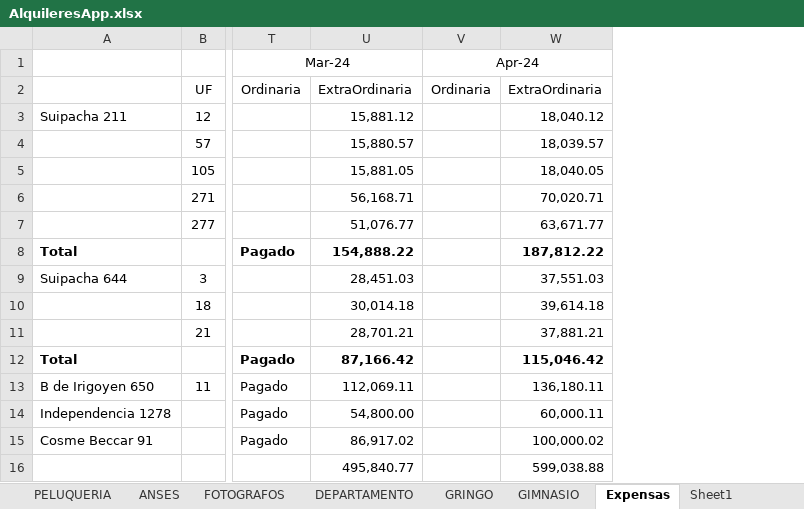
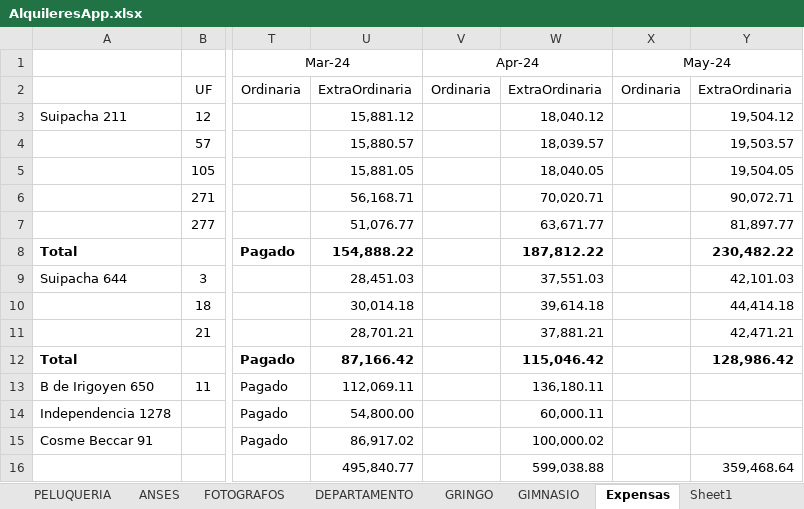
Before and after one commit to SELF-msselve/Personal, an Excel workbook: PagoExpensas/AlquileresApp.xlsx, sheet Expensas, drawn as a sheet; only a part is shown, gaps mark what is left out; values as stored, in another font and other column widths than the file's, no borders; the diff names each change by its address in the sheet, - before the commit and + after, or states it on an @@ line.

```diff
--- a/PagoExpensas/AlquileresApp.xlsx (sheet Expensas)
+++ b/PagoExpensas/AlquileresApp.xlsx (sheet Expensas)
+column X, rows 1-2: May-24 | Ordinaria
+column Y, rows 2-16: ExtraOrdinaria | 19,504.12 | 19,503.57 | 19,504.05 | 90,072.71 | 81,897.77 | 230,482.22 | 42,101.03 | 44,414.18 | 42,471.21 | 128,986.42 |  |  |  | 359,468.64
```
Also changed, not shown: sheet Resumen.
